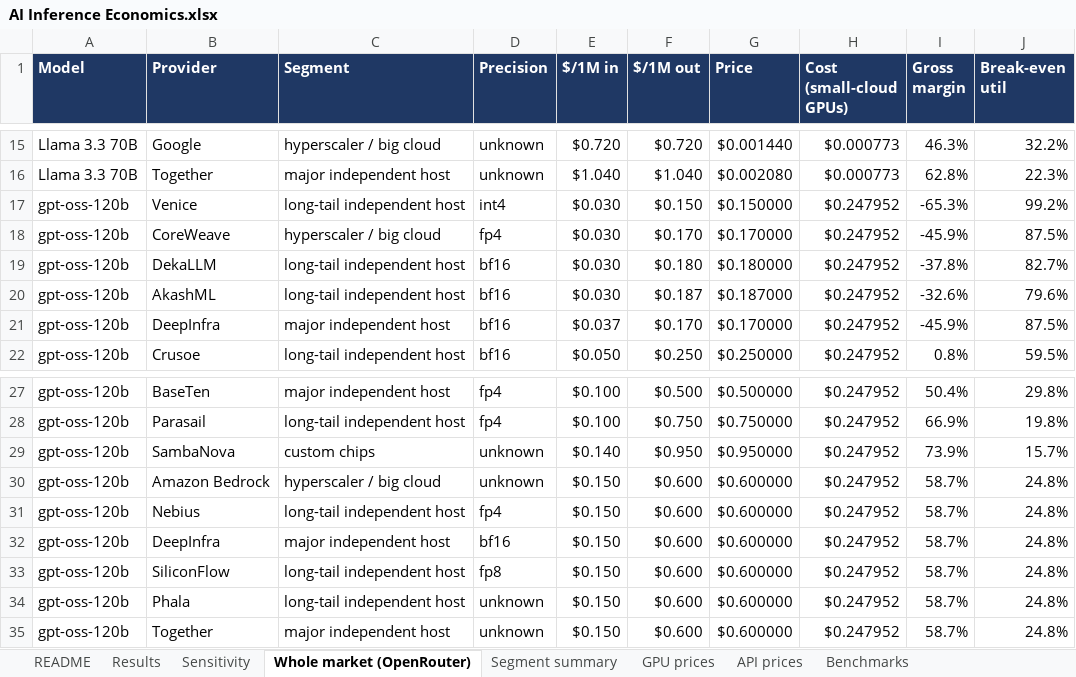
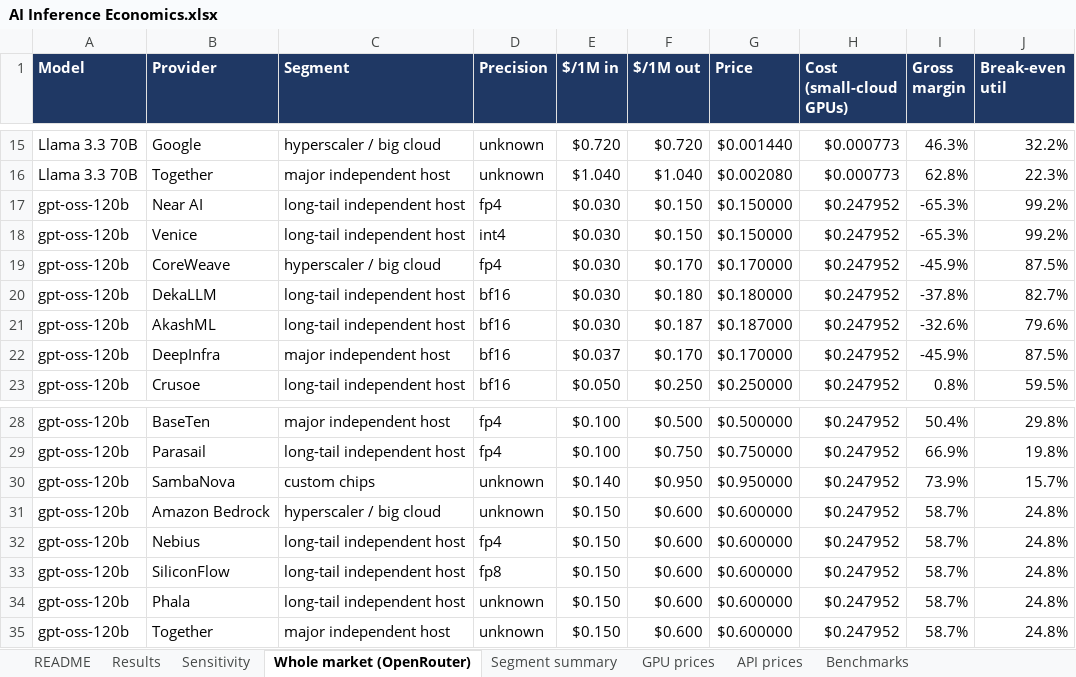
Before and after one commit to oladujitolu-ai/ai-inference-economics, an Excel workbook: outputs/AI Inference Economics.xlsx, sheet Whole market (OpenRouter), drawn as a sheet; only a part is shown, gaps mark what is left out; values as stored, in another font and other column widths than the file's, no borders; removed rows and columns are numbered as before the commit, all else as after; the diff names each change by its address in the sheet, - before the commit and + after, or states it on an @@ line.

```diff
--- a/outputs/AI Inference Economics.xlsx (sheet Whole market (OpenRouter))
+++ b/outputs/AI Inference Economics.xlsx (sheet Whole market (OpenRouter))
+row 17: gpt-oss-120b | Near AI | long-tail independent host | fp4 | $0.030 | $0.150 | $0.150000 | $0.247952 | -65.3% | 99.2%
-row 32: gpt-oss-120b | DeepInfra | major independent host | bf16 | $0.150 | $0.600 | $0.600000 | $0.247952 | 58.7% | 24.8%
```
Also changed, not shown: sheet Segment summary, 15 other files.
